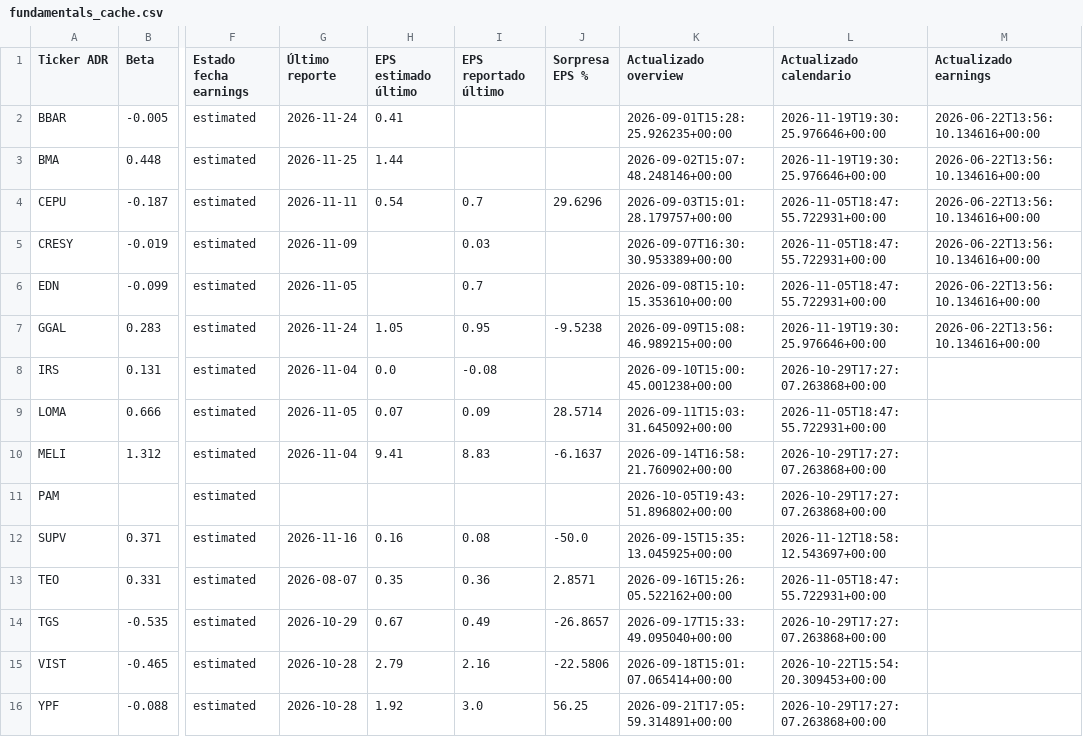
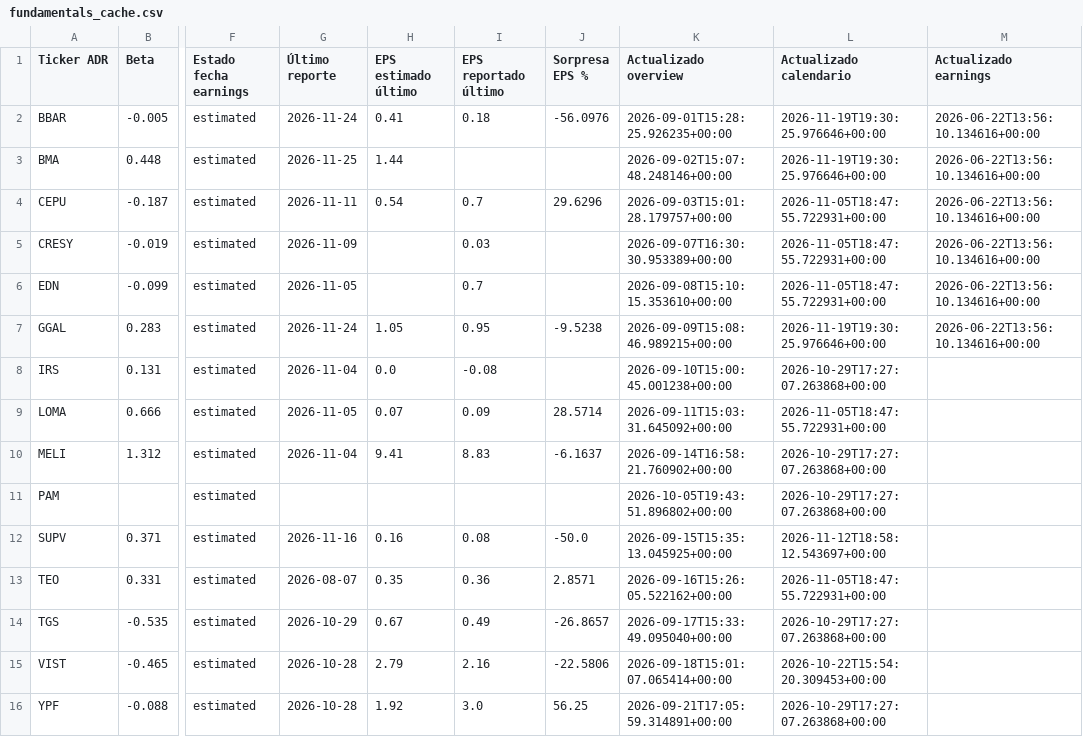
Before and after one commit to bautista-miguel/Tablero-ADR-Argentinos, a CSV file: fundamentals_cache.csv, drawn as a sheet; only a part is shown, gaps mark what is left out; the diff names each change by its address in the sheet, - before the commit and + after, or states it on an @@ line.

```diff
--- a/fundamentals_cache.csv
+++ b/fundamentals_cache.csv
-I2 (EPS reportado último): (empty)
+I2 (EPS reportado último): 0.18
-J2 (Sorpresa EPS %): (empty)
+J2 (Sorpresa EPS %): -56.0976
```
Also changed, not shown: 1 other file.
